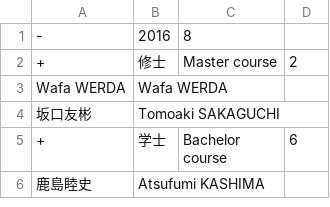
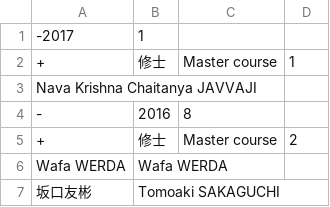
Before and after one commit to noriboijan/tanakalab, a CSV file: data/graduate.csv, drawn as a sheet; only a part is shown; the shorter side is filled out with more unchanged rows; the diff names each change by its address in the sheet, - before the commit and + after, or states it on an @@ line.

```diff
--- a/data/graduate.csv
+++ b/data/graduate.csv
+row 1: -2017 | 1
+row 2: + | 修士 | Master course | 1
+row 3: Nava Krishna Chaitanya JAVVAJI
```
Also changed, not shown: data/member.csv, news.csv.
